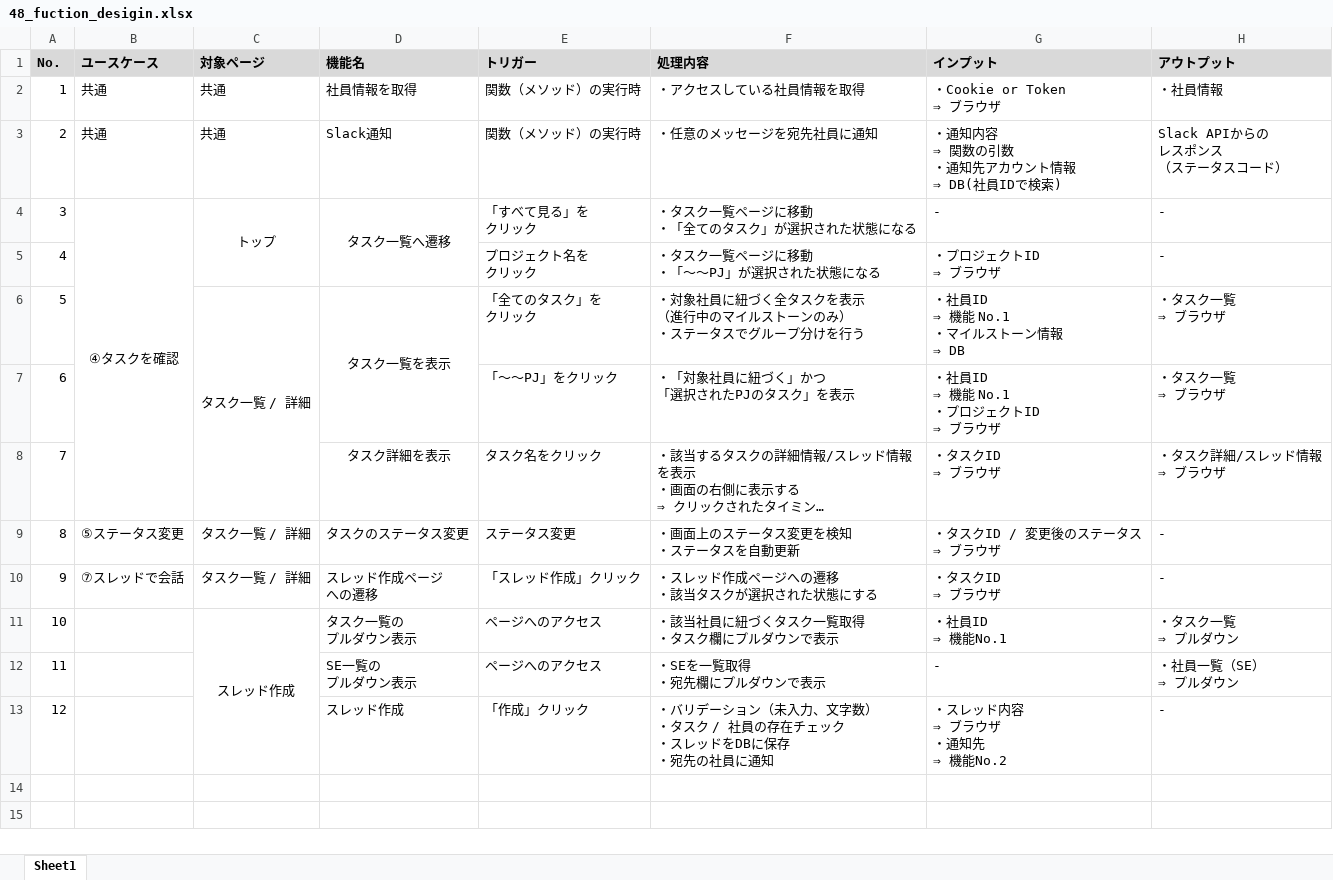
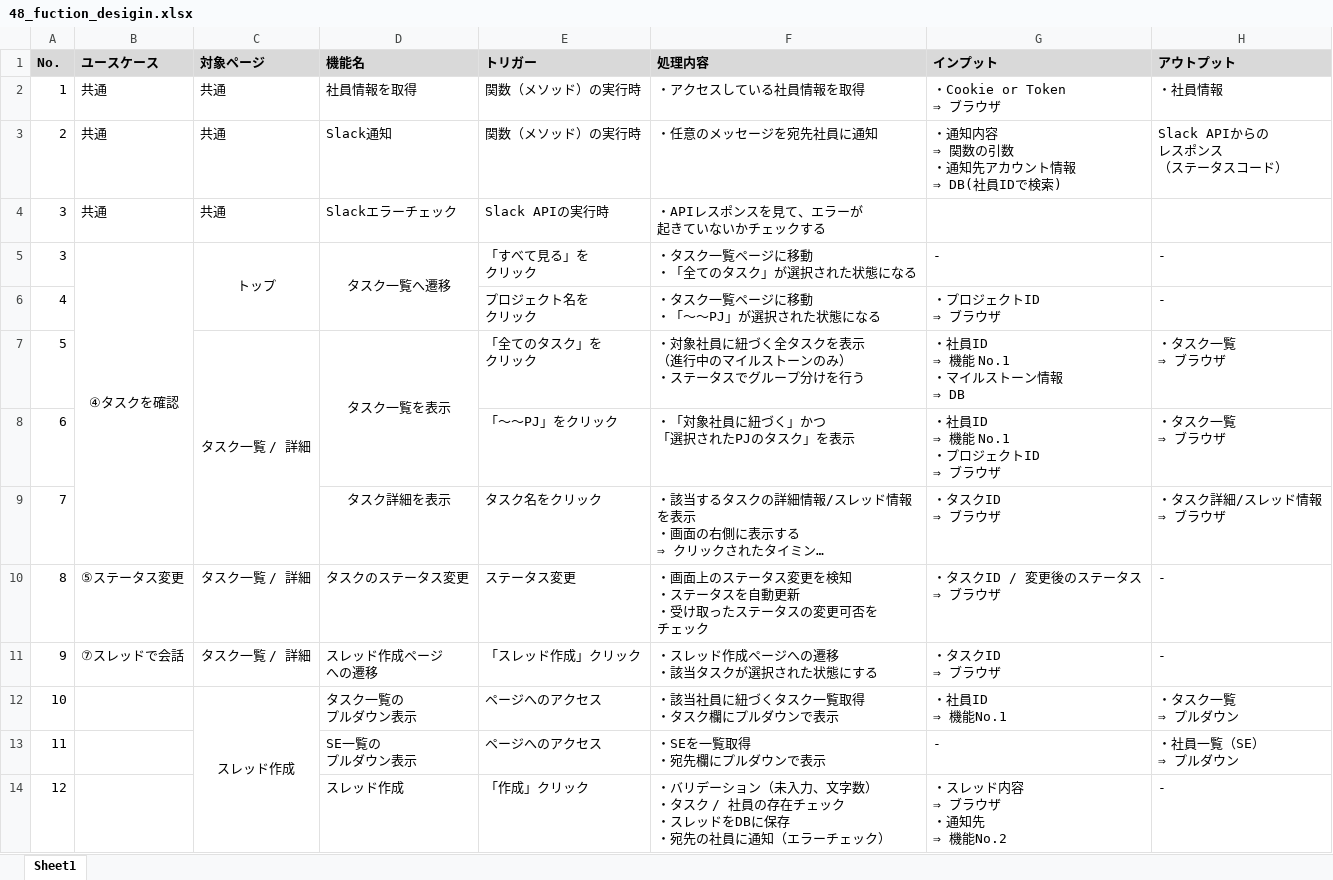
Before and after one commit to EijiToriki/desigin_practice, an Excel workbook: 48_fuction_desigin.xlsx, sheet Sheet1, drawn as a sheet; long unchanged cells end in …; values as stored, in another font and other column widths than the file's, no borders; addresses are those after the commit; ↵ is a line break in a cell; the diff names each change by its address in the sheet, - before the commit and + after, or states it on an @@ line.

```diff
--- a/48_fuction_desigin.xlsx (sheet Sheet1)
+++ b/48_fuction_desigin.xlsx (sheet Sheet1)
+row 4: 3 | 共通 | 共通 | Slackエラーチェック | Slack APIの実行時 | ・APIレスポンスを見て、エラーが ↵ 起きていないかチェックする
-F10 (処理内容): ・画面上のステータス変更を検知 ↵ ・ステータスを自動更新
+F10 (処理内容): ・画面上のステータス変更を検知 ↵ ・ステータスを自動更新 ↵ ・受け取ったステータスの変更可否を ↵ チェック
-F14 (処理内容): …員に通知
+F14 (処理内容): …員に通知（エラーチェック）
```
Also changed, not shown: 1 other file.
